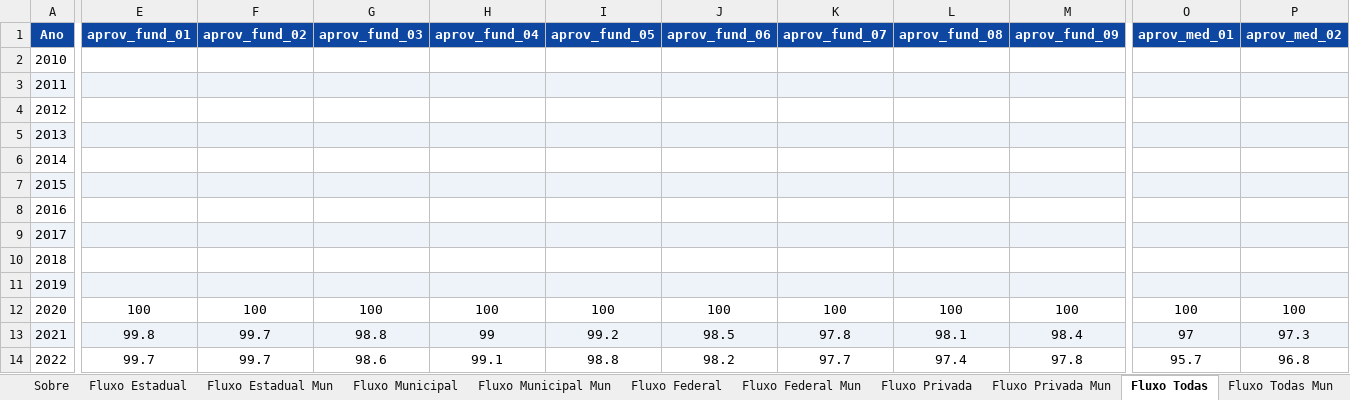
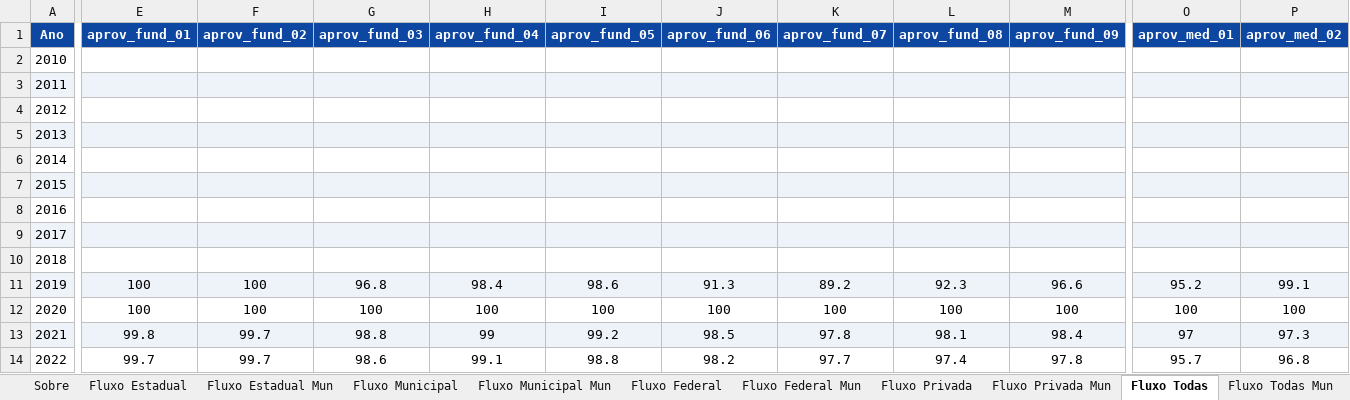
Before and after one commit to CEBE-RS/indicadores-educacionais, an Excel workbook: dados/downloads/dados_fluxo_rendimento.xlsx, sheet Fluxo Todas, drawn as a sheet; only a part is shown, gaps mark what is left out; values as stored, in another font and other column widths than the file's, no borders; the diff covers the shown part only; the diff names each change by its address in the sheet, - before the commit and + after, or states it on an @@ line.

```diff
--- a/dados/downloads/dados_fluxo_rendimento.xlsx (sheet Fluxo Todas)
+++ b/dados/downloads/dados_fluxo_rendimento.xlsx (sheet Fluxo Todas)
-E11 (aprov_fund_01): (empty)
+E11 (aprov_fund_01): 100
-F11 (aprov_fund_02): (empty)
+F11 (aprov_fund_02): 100
-G11 (aprov_fund_03): (empty)
+G11 (aprov_fund_03): 96.8
-H11 (aprov_fund_04): (empty)
+H11 (aprov_fund_04): 98.4
-I11 (aprov_fund_05): (empty)
+I11 (aprov_fund_05): 98.6
-J11 (aprov_fund_06): (empty)
+J11 (aprov_fund_06): 91.3
-K11 (aprov_fund_07): (empty)
+K11 (aprov_fund_07): 89.2
-L11 (aprov_fund_08): (empty)
+L11 (aprov_fund_08): 92.3
-M11 (aprov_fund_09): (empty)
+M11 (aprov_fund_09): 96.6
-O11 (aprov_med_01): (empty)
+O11 (aprov_med_01): 95.2
-P11 (aprov_med_02): (empty)
+P11 (aprov_med_02): 99.1
```
Also changed, not shown: 31 edited cells elsewhere in this sheet, sheet Fluxo Privada, sheet Fluxo Federal, sheet Fluxo Municipal, sheet Fluxo Estadual, dados/downloads/dados_acesso_matriculas.xlsx, dados/downloads/dados_docencia.xlsx, 10 other files.
